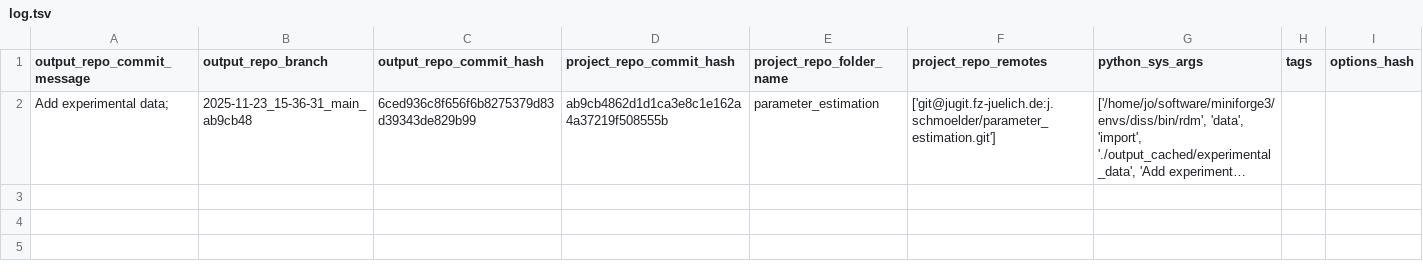
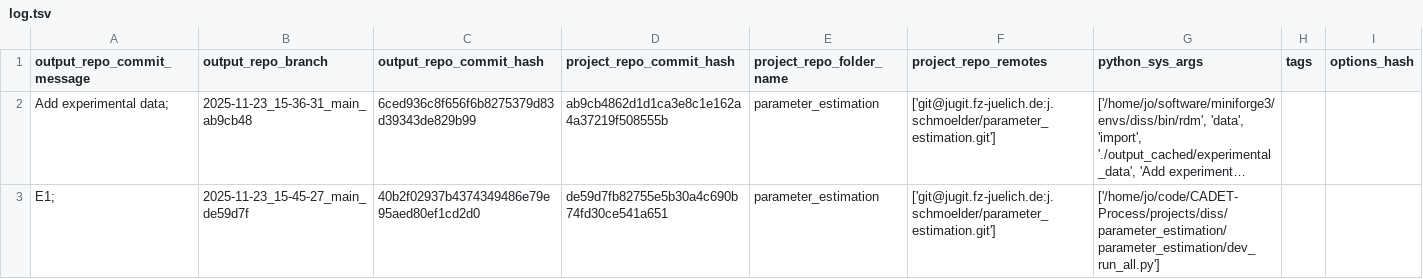
Before and after one commit to schmoelder/diss_parameter_estimation_output, a TSV file: log.tsv, drawn as a sheet; long unchanged cells end in …; the diff names each change by its address in the sheet, - before the commit and + after, or states it on an @@ line.

Commit message:
log for 'E1; ' of branch '2025-11-23_15-45-27_main_de59d7f'

```diff
--- a/log.tsv
+++ b/log.tsv
+row 3: E1; | 2025-11-23_15-45-27_main_de59d7f | 40b2f02937b4374349486e79e95aed80ef1cd2d0 | de59d7fb82755e5b30a4c690b74fd30ce541a651 | parameter_estimation | ['git@jugit.fz-juelich.de:j.schmoelder/parameter_estimation.git'] | ['/home/jo/code/CADET-Process/projects/diss/parameter_estimation/parameter_estimation/dev_run_all.py']
```
Also changed, not shown: 6 other files.
